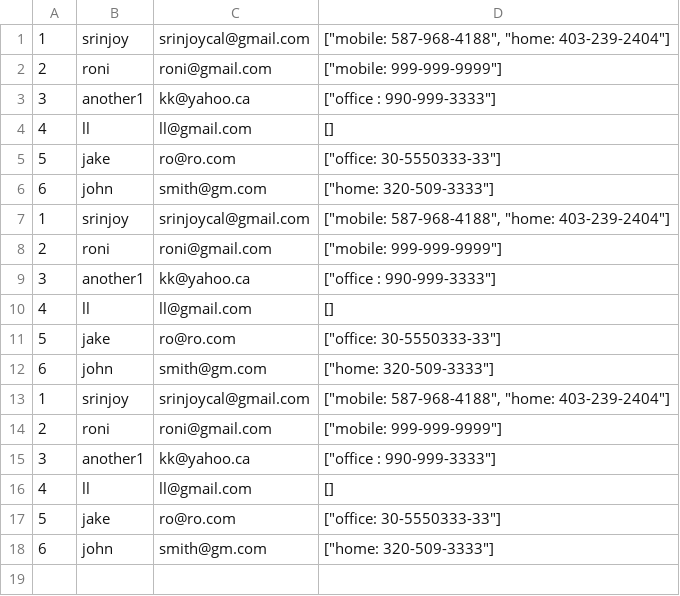
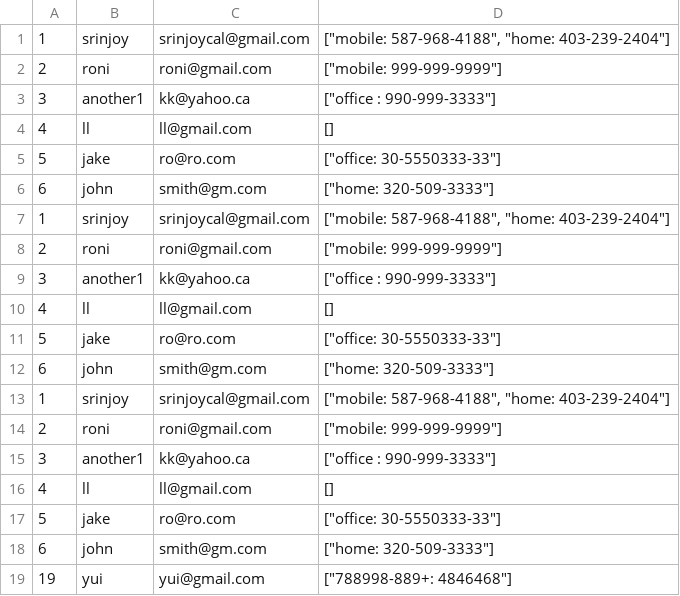
Before and after one commit to srinjoyc/LHL, a CSV file: Week2/Day1/contact_manager/contacts.csv, drawn as a sheet.

```diff
--- a/Week2/Day1/contact_manager/contacts.csv
+++ b/Week2/Day1/contact_manager/contacts.csv
@@ -18 +18,2 @@
 6,john,smith@gm.com,"[""home: 320-509-3333""]"
+19,yui,yui@gmail.com,"[""788998-889+: 4846468""]"
```
Also changed, not shown: 22 other files.
